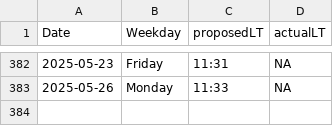
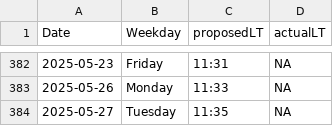
Before and after one commit to LeaSeep/LunchTime, a CSV file: shinyApp/www/LunchTimeOverview.csv, drawn as a sheet; only a part is shown, gaps mark what is left out; the diff names each change by its address in the sheet, - before the commit and + after, or states it on an @@ line.

Commit message:
Update the times to eat

```diff
--- a/shinyApp/www/LunchTimeOverview.csv
+++ b/shinyApp/www/LunchTimeOverview.csv
+row 384: 2025-05-27 | Tuesday | 11:35 | NA
```
